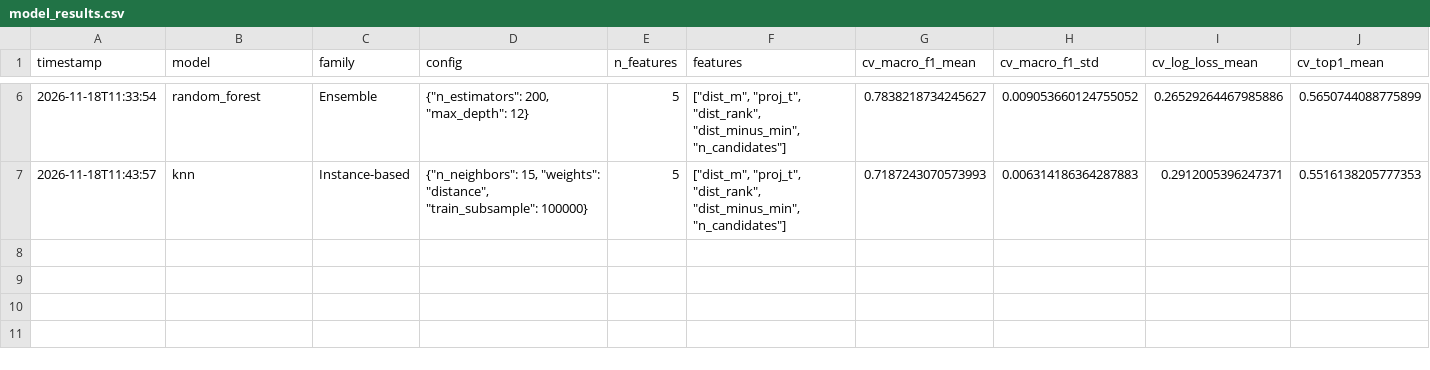
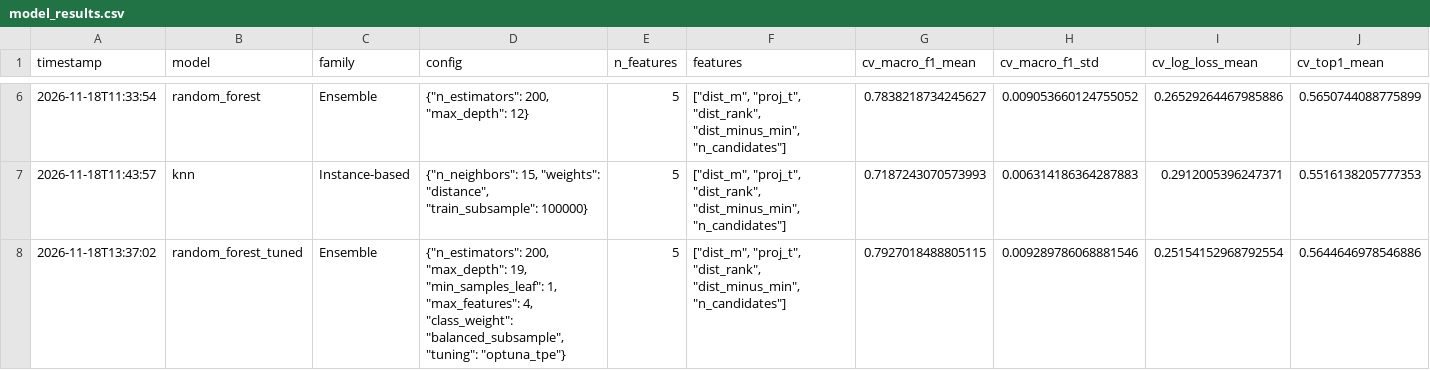
Before and after one commit to uditiii/ML_HACK_TEAM2, a CSV file: results/model_results.csv, drawn as a sheet; only a part is shown, gaps mark what is left out; rows hold the shown columns only; the diff names each change by its address in the sheet, - before the commit and + after, or states it on an @@ line.

Commit message:
Bayesian optimisation (Optuna TPE, 25 trials) of Random Forest; tuned vs untuned; export final model; shared quick features

```diff
--- a/results/model_results.csv
+++ b/results/model_results.csv
+row 8: 2026-11-18T13:37:02 | random_forest_tuned | Ensemble | {"n_estimators": 200, "max_depth": 19, "min_samples_leaf": 1, "max_features": 4, "class_weight": "balanced_subsample", "tuning": "optuna_tpe"} | 5 | ["dist_m", "proj_t", "dist_rank", "dist_minus_min", "n_candidates"] | 0.7927018488805115 | 0.009289786068881546 | 0.25154152968792554 | 0.5644646978546886
```
Also changed, not shown: 9 other files.
